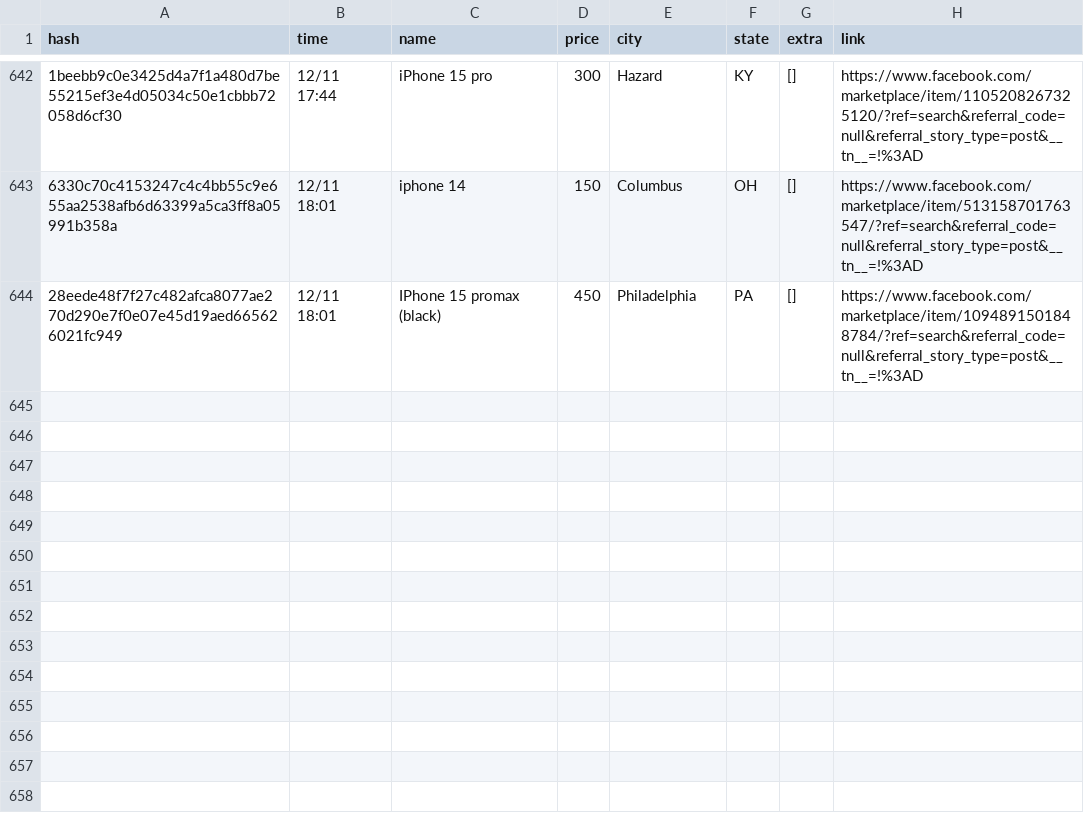
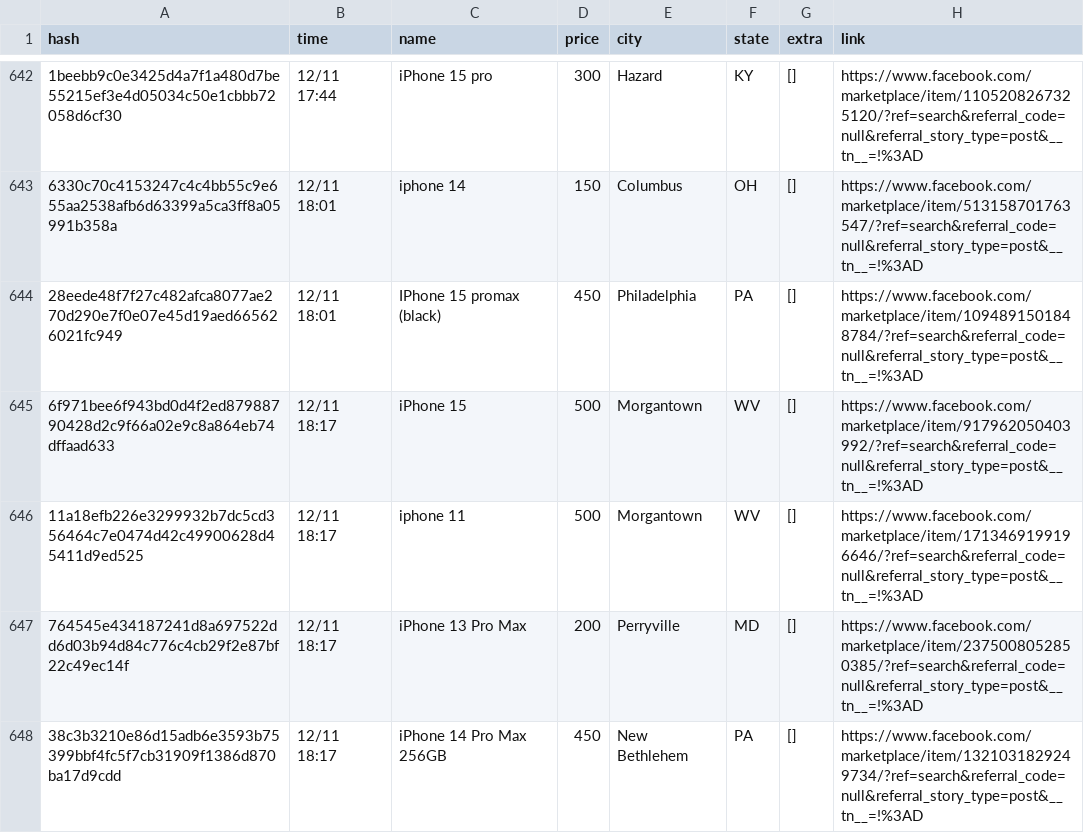
Before and after one commit to daniel-campa/marketplace, a CSV file: docs/listings.csv, drawn as a sheet; only a part is shown, gaps mark what is left out; the diff names each change by its address in the sheet, - before the commit and + after, or states it on an @@ line.

```diff
--- a/docs/listings.csv
+++ b/docs/listings.csv
+row 645: 6f971bee6f943bd0d4f2ed87988790428d2c9f66a02e9c8a864eb74dffaad633 | 12/11 18:17 | iPhone 15 | 500 | Morgantown | WV | [] | https://www.facebook.com/marketplace/item/917962050403992/?ref=search&referral_code=null&referral_story_type=post&__tn__=!%3AD
+row 646: 11a18efb226e3299932b7dc5cd356464c7e0474d42c49900628d45411d9ed525 | 12/11 18:17 | iphone 11 | 500 | Morgantown | WV | [] | https://www.facebook.com/marketplace/item/1713469199196646/?ref=search&referral_code=null&referral_story_type=post&__tn__=!%3AD
+row 647: 764545e434187241d8a697522dd6d03b94d84c776c4cb29f2e87bf22c49ec14f | 12/11 18:17 | iPhone 13 Pro Max | 200 | Perryville | MD | [] | https://www.facebook.com/marketplace/item/2375008052850385/?ref=search&referral_code=null&referral_story_type=post&__tn__=!%3AD
+row 648: 38c3b3210e86d15adb6e3593b75399bbf4fc5f7cb31909f1386d870ba17d9cdd | 12/11 18:17 | iPhone 14 Pro Max 256GB | 450 | New Bethlehem | PA | [] | https://www.facebook.com/marketplace/item/1321031829249734/?ref=search&referral_code=null&referral_story_type=post&__tn__=!%3AD
```
Also changed, not shown: 2 other files.
